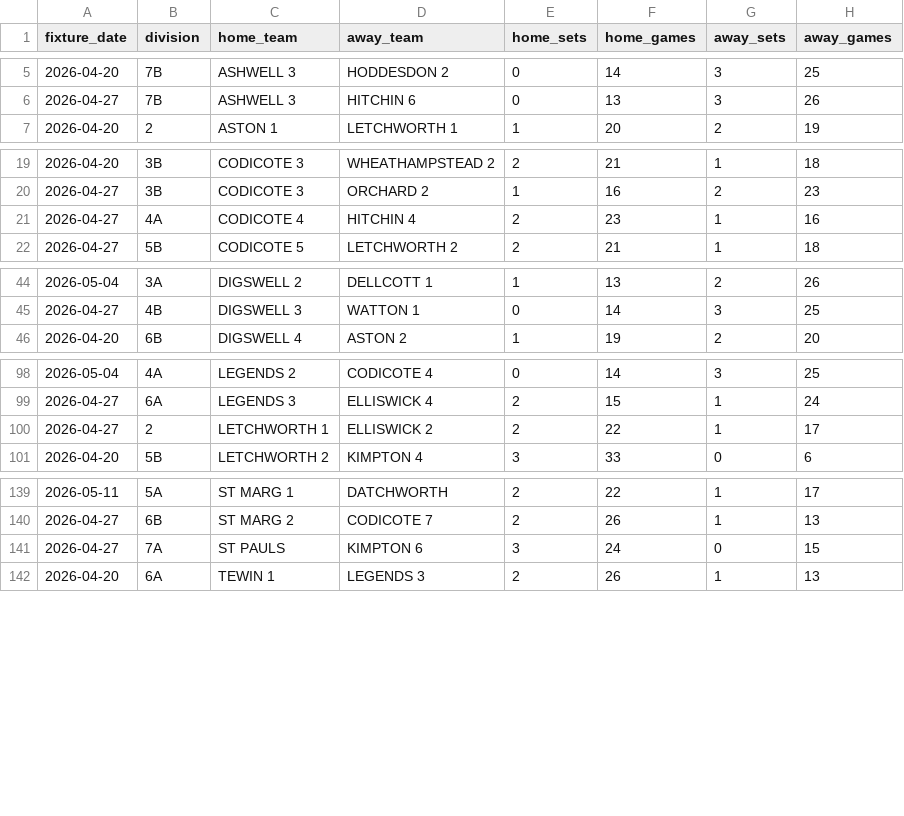
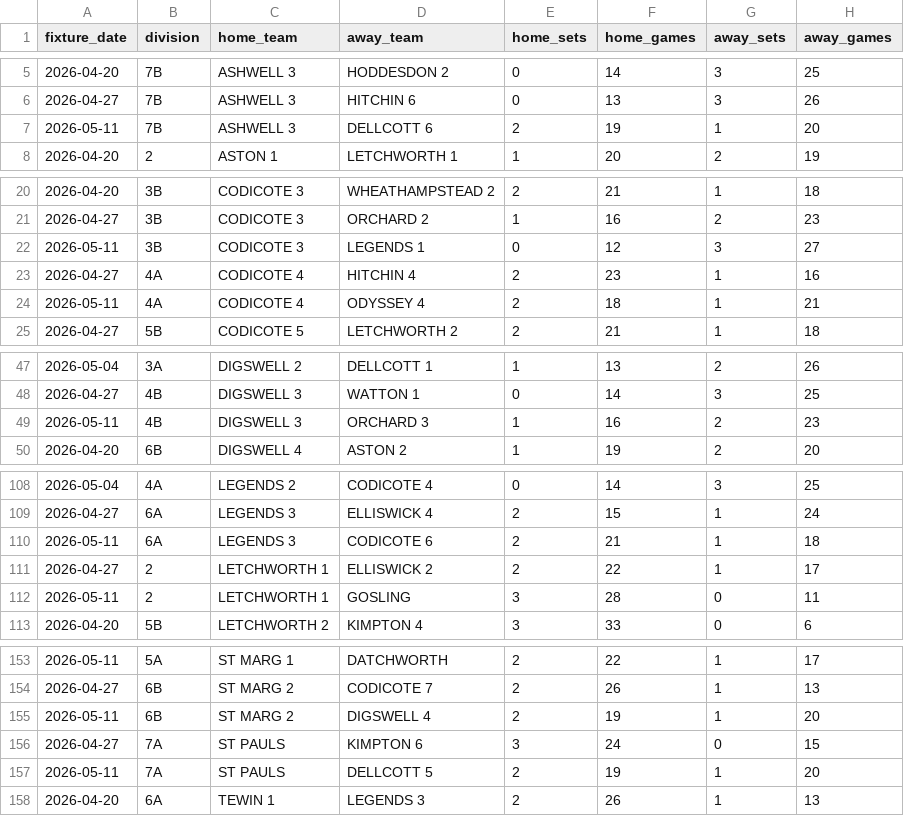
Before and after one commit to fangliren/tennis-analytics, a CSV file: tables/results/results.csv, drawn as a sheet; only a part is shown, gaps mark what is left out; the diff covers the shown part only; the diff names each change by its address in the sheet, - before the commit and + after, or states it on an @@ line.

```diff
--- a/tables/results/results.csv
+++ b/tables/results/results.csv
+row 7: 2026-05-11 | 7B | ASHWELL 3 | DELLCOTT 6 | 2 | 19 | 1 | 20
+row 22: 2026-05-11 | 3B | CODICOTE 3 | LEGENDS 1 | 0 | 12 | 3 | 27
+row 24: 2026-05-11 | 4A | CODICOTE 4 | ODYSSEY 4 | 2 | 18 | 1 | 21
+row 49: 2026-05-11 | 4B | DIGSWELL 3 | ORCHARD 3 | 1 | 16 | 2 | 23
+row 110: 2026-05-11 | 6A | LEGENDS 3 | CODICOTE 6 | 2 | 21 | 1 | 18
+row 112: 2026-05-11 | 2 | LETCHWORTH 1 | GOSLING | 3 | 28 | 0 | 11
+row 155: 2026-05-11 | 6B | ST MARG 2 | DIGSWELL 4 | 2 | 19 | 1 | 20
+row 157: 2026-05-11 | 7A | ST PAULS | DELLCOTT 5 | 2 | 19 | 1 | 20
```
Also changed, not shown: 11 added rows elsewhere in this file, tables/combined/combined.csv, tables/leagues/leagues.csv, 1 other file.
